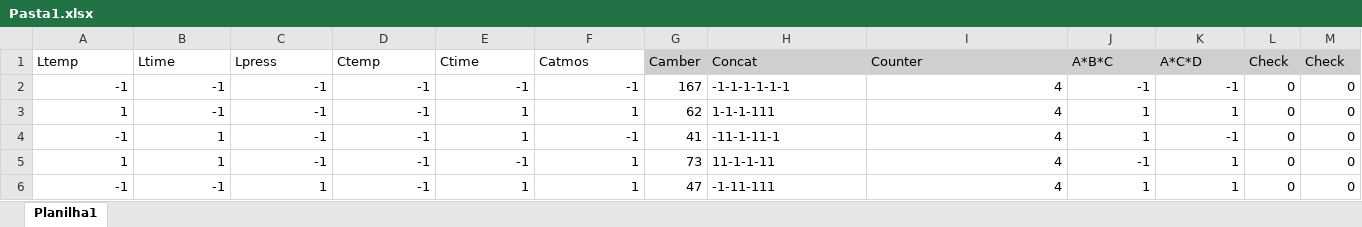
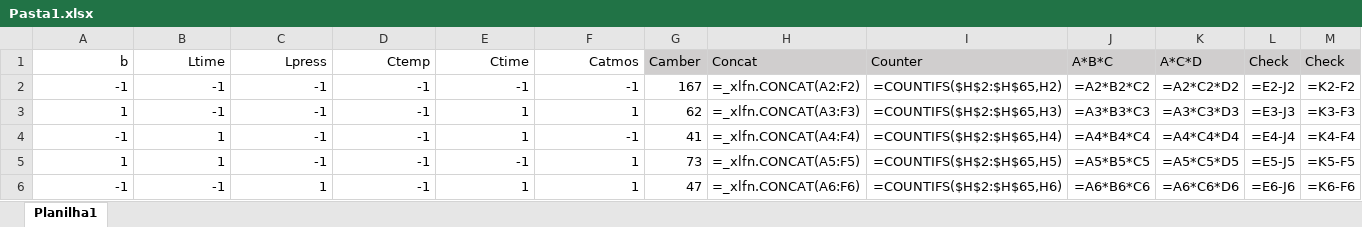
Before and after one commit to TmTutui/R_statistics-ECL, an Excel workbook: 02. Segundo BE/01. Treinamento/Pasta1.xlsx, sheet Planilha1, drawn as a sheet; only a part is shown; values as stored, in another font and other column widths than the file's, no borders; formulas without a stored value are shown as written; the diff covers the shown part only; the diff names each change by its address in the sheet, - before the commit and + after, or states it on an @@ line.

```diff
--- a/02. Segundo BE/01. Treinamento/Pasta1.xlsx (sheet Planilha1)
+++ b/02. Segundo BE/01. Treinamento/Pasta1.xlsx (sheet Planilha1)
-A1: Ltemp
+A1: b
-A1:F1 alignment: left
+A1:F1 alignment: right
-H2 (Concat): -1-1-1-1-1-1
+H2 (Concat): =_xlfn.CONCAT(A2:F2)
-I2 (Counter): 4
+I2 (Counter): =COUNTIFS($H$2:$H$65,H2)
-J2 (A*B*C): -1
+J2 (A*B*C): =A2*B2*C2
-K2 (A*C*D): -1
+K2 (A*C*D): =A2*C2*D2
-L2 (Check): 0
+L2 (Check): =E2-J2
-M2 (Check): 0
+M2 (Check): =K2-F2
-H3 (Concat): 1-1-1-111
+H3 (Concat): =_xlfn.CONCAT(A3:F3)
-I3 (Counter): 4
+I3 (Counter): =COUNTIFS($H$2:$H$65,H3)
-J3 (A*B*C): 1
+J3 (A*B*C): =A3*B3*C3
-K3 (A*C*D): 1
+K3 (A*C*D): =A3*C3*D3
-L3 (Check): 0
+L3 (Check): =E3-J3
-M3 (Check): 0
+M3 (Check): =K3-F3
-H4 (Concat): -11-1-11-1
+H4 (Concat): =_xlfn.CONCAT(A4:F4)
-I4 (Counter): 4
+I4 (Counter): =COUNTIFS($H$2:$H$65,H4)
-J4 (A*B*C): 1
+J4 (A*B*C): =A4*B4*C4
-K4 (A*C*D): -1
+K4 (A*C*D): =A4*C4*D4
-L4 (Check): 0
+L4 (Check): =E4-J4
-M4 (Check): 0
+M4 (Check): =K4-F4
-H5 (Concat): 11-1-1-11
+H5 (Concat): =_xlfn.CONCAT(A5:F5)
-I5 (Counter): 4
+I5 (Counter): =COUNTIFS($H$2:$H$65,H5)
-J5 (A*B*C): -1
+J5 (A*B*C): =A5*B5*C5
-K5 (A*C*D): 1
+K5 (A*C*D): =A5*C5*D5
-L5 (Check): 0
+L5 (Check): =E5-J5
-M5 (Check): 0
+M5 (Check): =K5-F5
-H6 (Concat): -1-11-111
+H6 (Concat): =_xlfn.CONCAT(A6:F6)
-I6 (Counter): 4
+I6 (Counter): =COUNTIFS($H$2:$H$65,H6)
-J6 (A*B*C): 1
+J6 (A*B*C): =A6*B6*C6
-K6 (A*C*D): 1
+K6 (A*C*D): =A6*C6*D6
-L6 (Check): 0
+L6 (Check): =E6-J6
-M6 (Check): 0
+M6 (Check): =K6-F6
```
Also changed, not shown: 354 edited cells elsewhere in this sheet, 2 other files.
